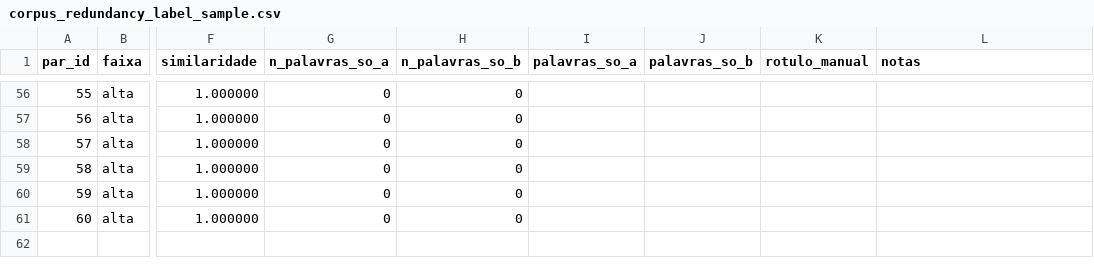
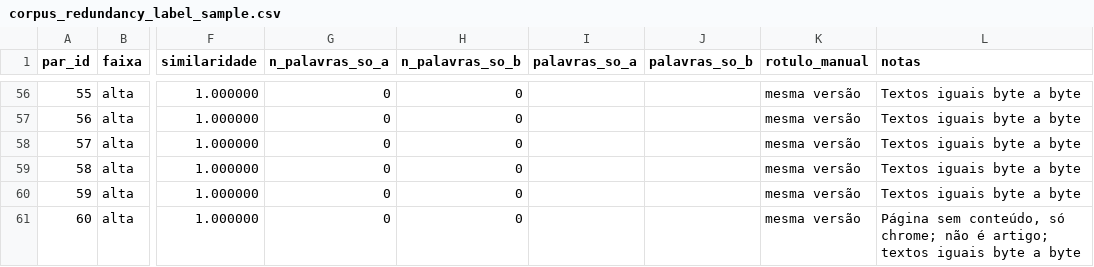
Before and after one commit to JorgeTeixeira20/semantic-driven-harvester, a CSV file: output/corpus_redundancy_label_sample.csv, drawn as a sheet; only a part is shown, gaps mark what is left out; the diff covers the shown part only; the diff names each change by its address in the sheet, - before the commit and + after, or states it on an @@ line.

```diff
--- a/output/corpus_redundancy_label_sample.csv
+++ b/output/corpus_redundancy_label_sample.csv
-K56:K61 (rotulo_manual): (empty)
+K56:K61 (rotulo_manual): mesma versão
-L56:L60 (notas): (empty)
+L56:L60 (notas): Textos iguais byte a byte
-L61 (notas): (empty)
+L61 (notas): Página sem conteúdo, só chrome; não é artigo; textos iguais byte a byte
```
Also changed, not shown: 108 edited cells elsewhere in this file.
